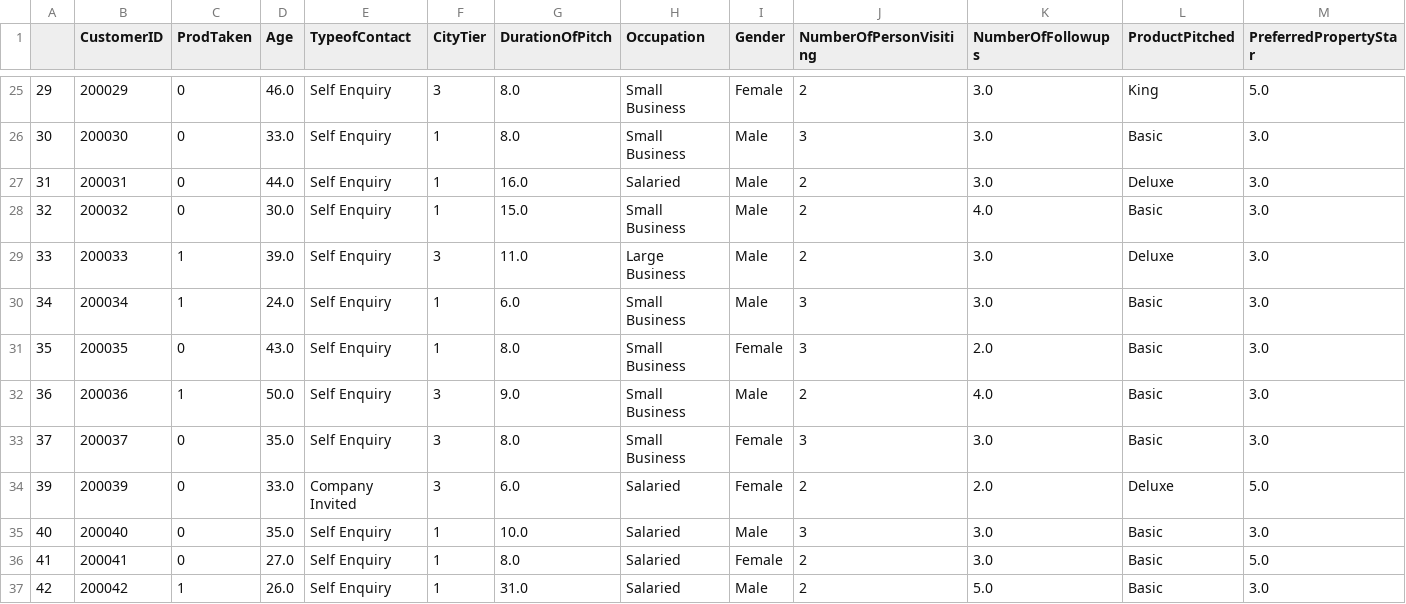
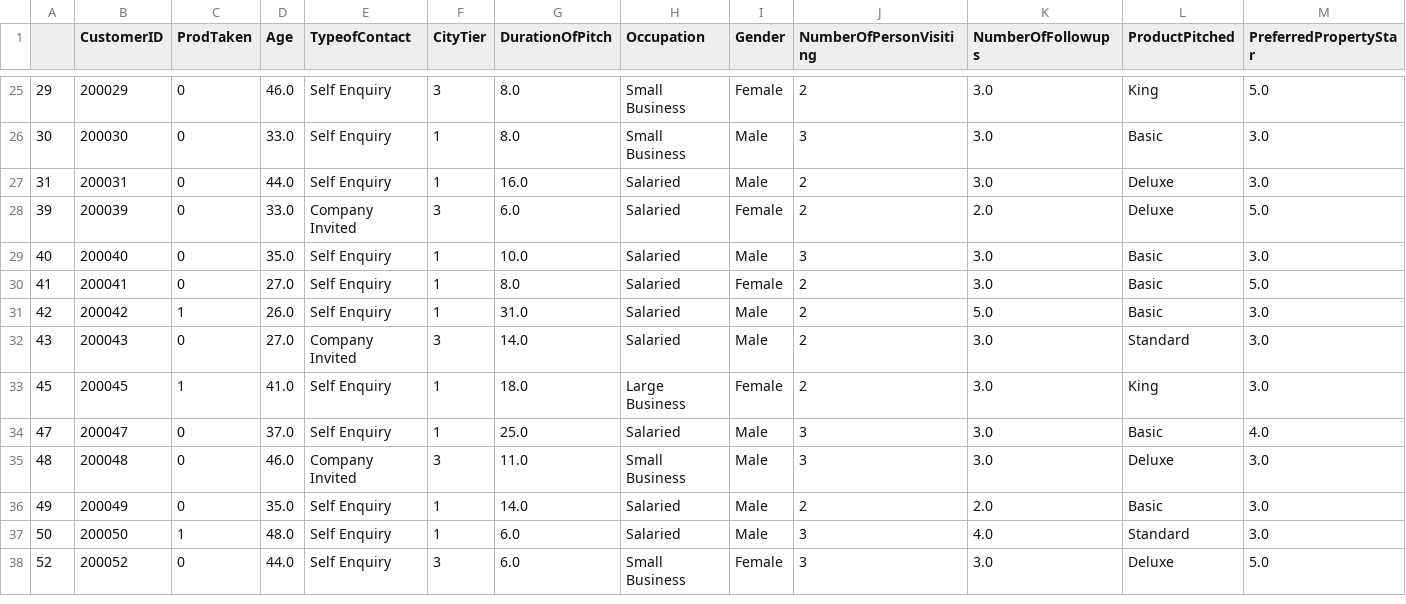
Before and after one commit to mainak555/mlops-tourism, a CSV file: data/tourism.csv, drawn as a sheet; only a part is shown, gaps mark what is left out; the shorter side is filled out with more unchanged rows; rows hold the shown columns only; the diff names each change by its address in the sheet, - before the commit and + after, or states it on an @@ line.

Commit message:
data file

```diff
--- a/data/tourism.csv
+++ b/data/tourism.csv
-row 28: 32 | 200032 | 0 | 30.0 | Self Enquiry | 1 | 15.0 | Small Business | Male | 2 | 4.0 | Basic | 3.0
-row 29: 33 | 200033 | 1 | 39.0 | Self Enquiry | 3 | 11.0 | Large Business | Male | 2 | 3.0 | Deluxe | 3.0
-row 30: 34 | 200034 | 1 | 24.0 | Self Enquiry | 1 | 6.0 | Small Business | Male | 3 | 3.0 | Basic | 3.0
-row 31: 35 | 200035 | 0 | 43.0 | Self Enquiry | 1 | 8.0 | Small Business | Female | 3 | 2.0 | Basic | 3.0
-row 32: 36 | 200036 | 1 | 50.0 | Self Enquiry | 3 | 9.0 | Small Business | Male | 2 | 4.0 | Basic | 3.0
-row 33: 37 | 200037 | 0 | 35.0 | Self Enquiry | 3 | 8.0 | Small Business | Female | 3 | 3.0 | Basic | 3.0
```
